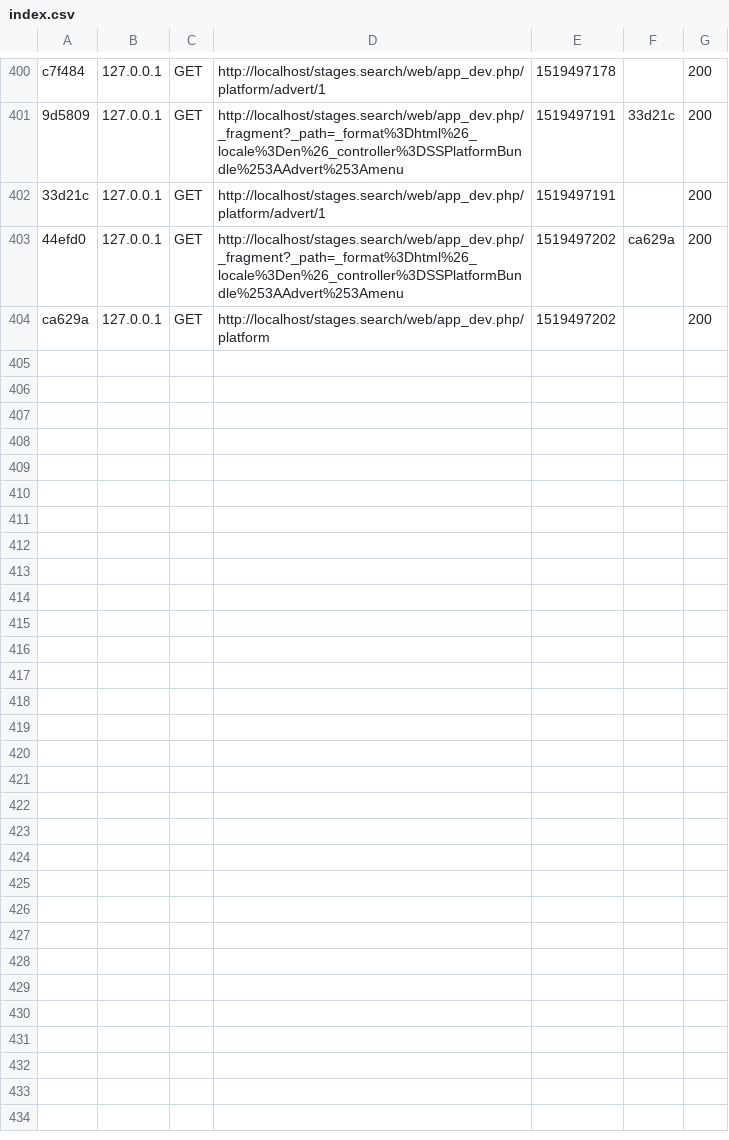
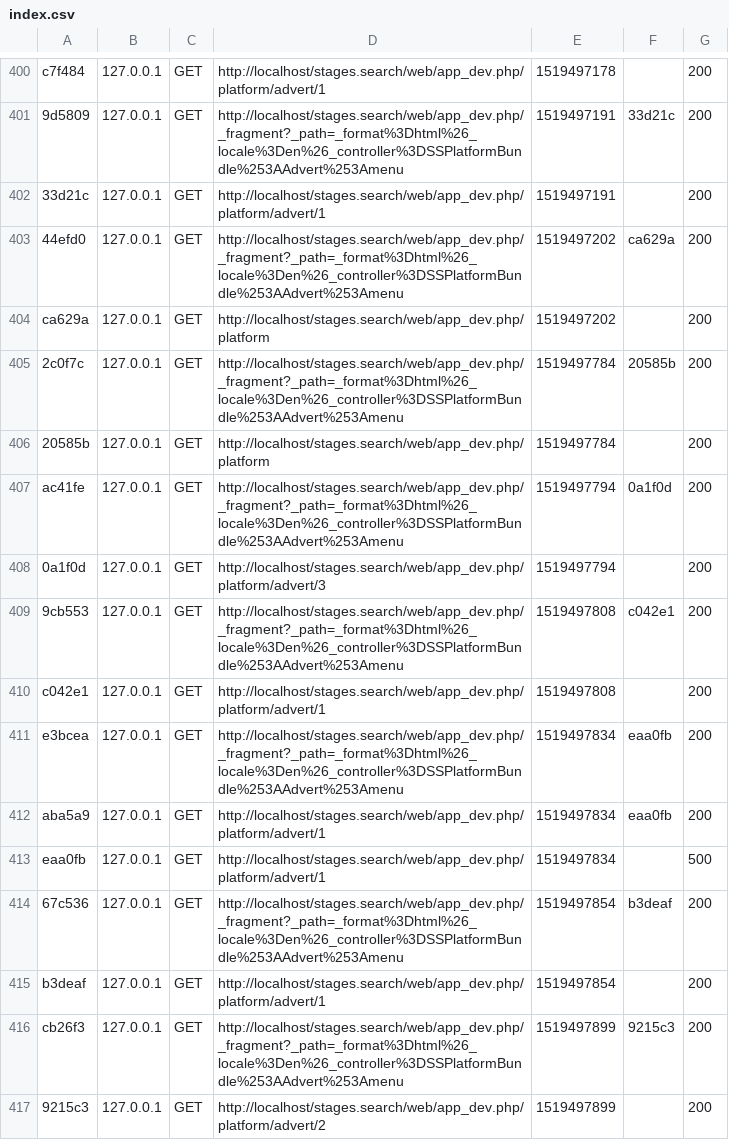
Before and after one commit to yanisnait/Stages.search, a CSV file: var/cache/dev/profiler/index.csv, drawn as a sheet; only a part is shown, gaps mark what is left out; the diff covers the shown part only; the diff names each change by its address in the sheet, - before the commit and + after, or states it on an @@ line.

```diff
--- a/var/cache/dev/profiler/index.csv
+++ b/var/cache/dev/profiler/index.csv
+row 405: 2c0f7c | 127.0.0.1 | GET | http://localhost/stages.search/web/app_dev.php/_fragment?_path=_format%3Dhtml%26_locale%3Den%26_controller%3DSSPlatformBundle%253AAdvert%253Amenu | 1519497784 | 20585b | 200
+row 406: 20585b | 127.0.0.1 | GET | http://localhost/stages.search/web/app_dev.php/platform | 1519497784 |  | 200
+row 407: ac41fe | 127.0.0.1 | GET | http://localhost/stages.search/web/app_dev.php/_fragment?_path=_format%3Dhtml%26_locale%3Den%26_controller%3DSSPlatformBundle%253AAdvert%253Amenu | 1519497794 | 0a1f0d | 200
+row 408: 0a1f0d | 127.0.0.1 | GET | http://localhost/stages.search/web/app_dev.php/platform/advert/3 | 1519497794 |  | 200
+row 409: 9cb553 | 127.0.0.1 | GET | http://localhost/stages.search/web/app_dev.php/_fragment?_path=_format%3Dhtml%26_locale%3Den%26_controller%3DSSPlatformBundle%253AAdvert%253Amenu | 1519497808 | c042e1 | 200
+row 410: c042e1 | 127.0.0.1 | GET | http://localhost/stages.search/web/app_dev.php/platform/advert/1 | 1519497808 |  | 200
+row 411: e3bcea | 127.0.0.1 | GET | http://localhost/stages.search/web/app_dev.php/_fragment?_path=_format%3Dhtml%26_locale%3Den%26_controller%3DSSPlatformBundle%253AAdvert%253Amenu | 1519497834 | eaa0fb | 200
+row 412: aba5a9 | 127.0.0.1 | GET | http://localhost/stages.search/web/app_dev.php/platform/advert/1 | 1519497834 | eaa0fb | 200
+row 413: eaa0fb | 127.0.0.1 | GET | http://localhost/stages.search/web/app_dev.php/platform/advert/1 | 1519497834 |  | 500
+row 414: 67c536 | 127.0.0.1 | GET | http://localhost/stages.search/web/app_dev.php/_fragment?_path=_format%3Dhtml%26_locale%3Den%26_controller%3DSSPlatformBundle%253AAdvert%253Amenu | 1519497854 | b3deaf | 200
+row 415: b3deaf | 127.0.0.1 | GET | http://localhost/stages.search/web/app_dev.php/platform/advert/1 | 1519497854 |  | 200
+row 416: cb26f3 | 127.0.0.1 | GET | http://localhost/stages.search/web/app_dev.php/_fragment?_path=_format%3Dhtml%26_locale%3Den%26_controller%3DSSPlatformBundle%253AAdvert%253Amenu | 1519497899 | 9215c3 | 200
+row 417: 9215c3 | 127.0.0.1 | GET | http://localhost/stages.search/web/app_dev.php/platform/advert/2 | 1519497899 |  | 200
```
Also changed, not shown: 12 added rows elsewhere in this file, 5 other files.
